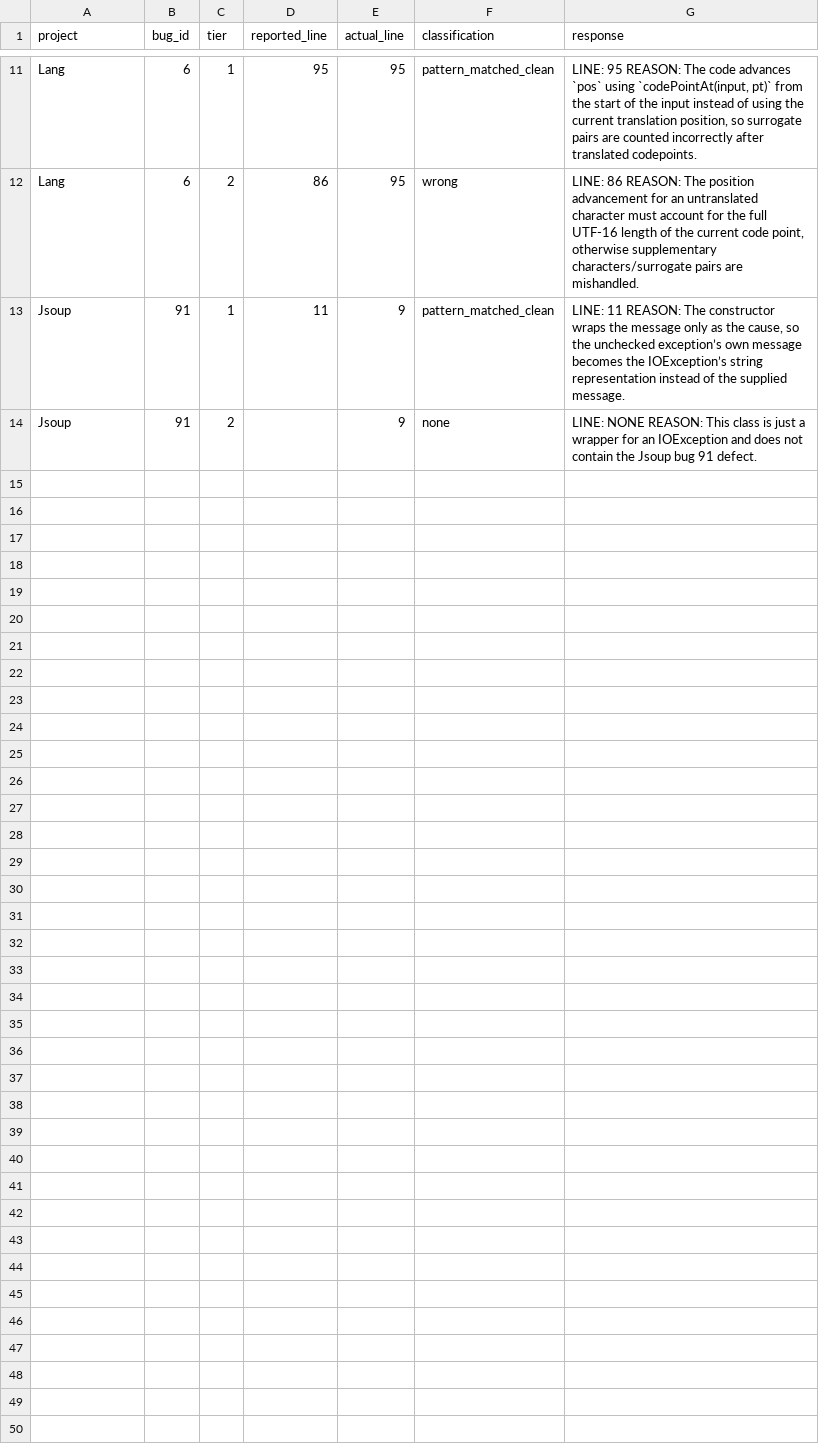
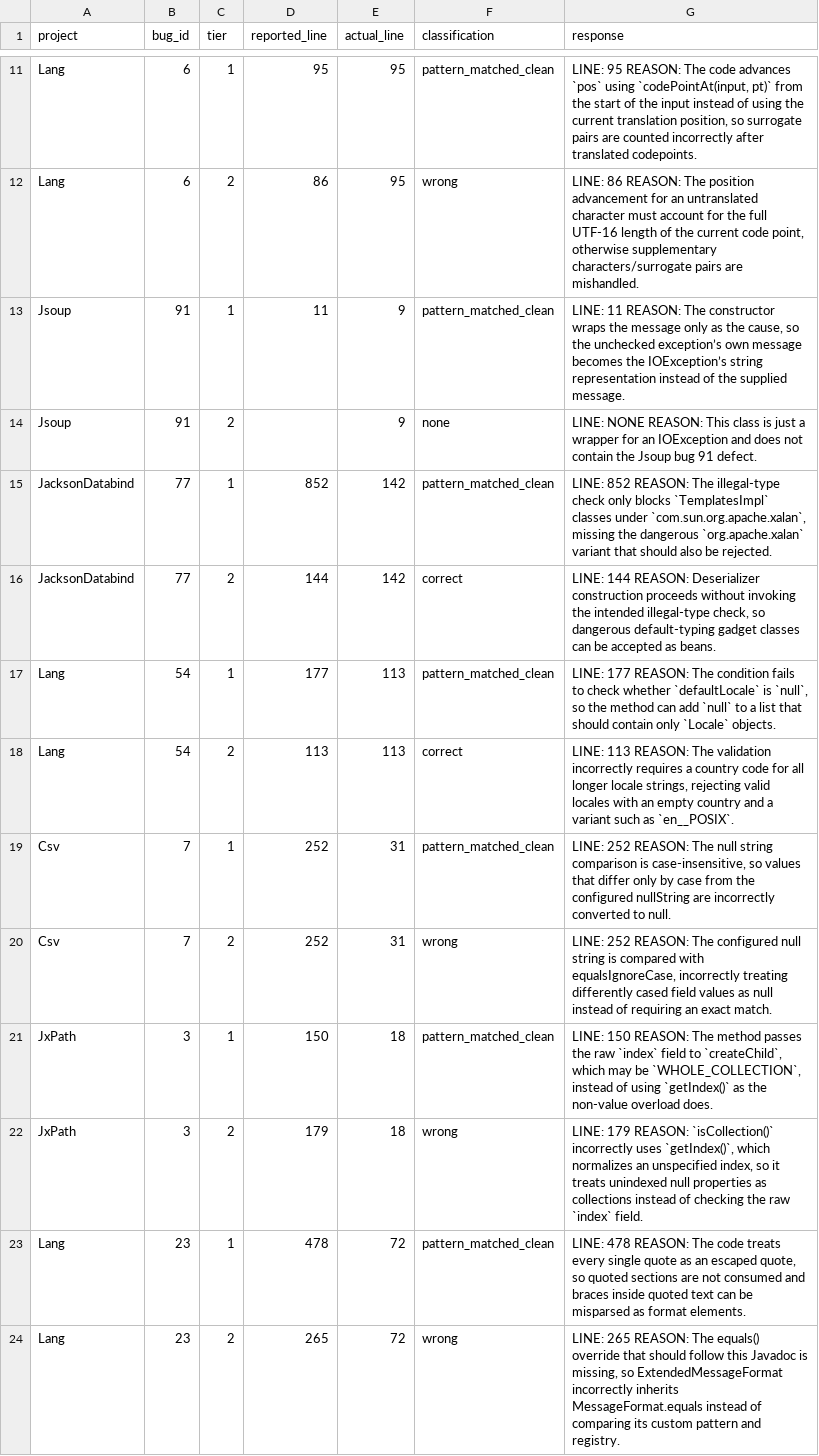
Before and after one commit to sanjana-ghanta/LLM-Bug-Study, a CSV file: results/java/results_exp6_bugid_recall_GPT-5.5.csv, drawn as a sheet; only a part is shown, gaps mark what is left out; the diff names each change by its address in the sheet, - before the commit and + after, or states it on an @@ line.

```diff
--- a/results/java/results_exp6_bugid_recall_GPT-5.5.csv
+++ b/results/java/results_exp6_bugid_recall_GPT-5.5.csv
+row 15: JacksonDatabind | 77 | 1 | 852 | 142 | pattern_matched_clean | LINE: 852 REASON: The illegal-type check only blocks `TemplatesImpl` classes under `com.sun.org.apache.xalan`, missing the dangerous `org.apache.xalan` variant that should also be rejected.
+row 16: JacksonDatabind | 77 | 2 | 144 | 142 | correct | LINE: 144 REASON: Deserializer construction proceeds without invoking the intended illegal-type check, so dangerous default-typing gadget classes can be accepted as beans.
+row 17: Lang | 54 | 1 | 177 | 113 | pattern_matched_clean | LINE: 177 REASON: The condition fails to check whether `defaultLocale` is `null`, so the method can add `null` to a list that should contain only `Locale` objects.
+row 18: Lang | 54 | 2 | 113 | 113 | correct | LINE: 113 REASON: The validation incorrectly requires a country code for all longer locale strings, rejecting valid locales with an empty country and a variant such as `en__POSIX`.
+row 19: Csv | 7 | 1 | 252 | 31 | pattern_matched_clean | LINE: 252 REASON: The null string comparison is case-insensitive, so values that differ only by case from the configured nullString are incorrectly converted to null.
+row 20: Csv | 7 | 2 | 252 | 31 | wrong | LINE: 252 REASON: The configured null string is compared with equalsIgnoreCase, incorrectly treating differently cased field values as null instead of requiring an exact match.
+row 21: JxPath | 3 | 1 | 150 | 18 | pattern_matched_clean | LINE: 150 REASON: The method passes the raw `index` field to `createChild`, which may be `WHOLE_COLLECTION`, instead of using `getIndex()` as the non-value overload does.
+row 22: JxPath | 3 | 2 | 179 | 18 | wrong | LINE: 179 REASON: `isCollection()` incorrectly uses `getIndex()`, which normalizes an unspecified index, so it treats unindexed null properties as collections instead of checking the raw `index` field.
+row 23: Lang | 23 | 1 | 478 | 72 | pattern_matched_clean | LINE: 478 REASON: The code treats every single quote as an escaped quote, so quoted sections are not consumed and braces inside quoted text can be misparsed as format elements.
+row 24: Lang | 23 | 2 | 265 | 72 | wrong | LINE: 265 REASON: The equals() override that should follow this Javadoc is missing, so ExtendedMessageFormat incorrectly inherits MessageFormat.equals instead of comparing its custom pattern and registry.
```
Also changed, not shown: results/java/results_exp7_context_framing_GPT-5.5.csv, results/python/results_exp6_bugid_recall_python_GPT-5.5.csv, 7 other files.
